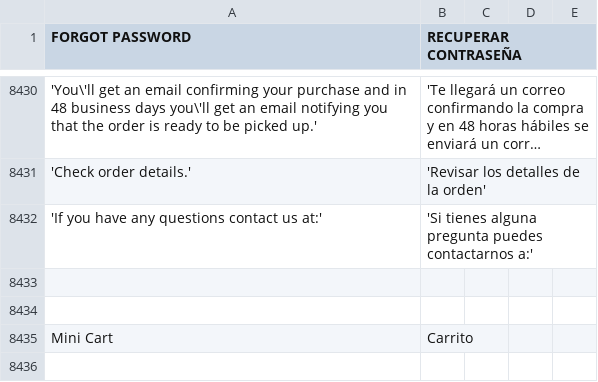
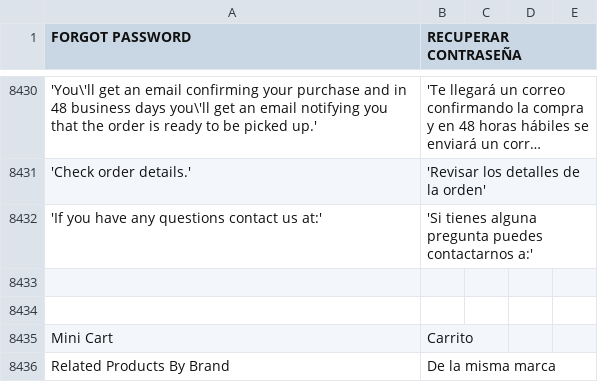
Before and after one commit to Ed-ward-Go/toscana, a CSV file: app/i18n/Aventi/es_co/es_CO.csv, drawn as a sheet; only a part is shown, gaps mark what is left out; long unchanged cells end in …; the diff names each change by its address in the sheet, - before the commit and + after, or states it on an @@ line.

Commit message:
Changes on wishlist for product view

```diff
--- a/app/i18n/Aventi/es_co/es_CO.csv
+++ b/app/i18n/Aventi/es_co/es_CO.csv
+row 8436: Related Products By Brand | De la misma marca
```
Also changed, not shown: 1 other file.
